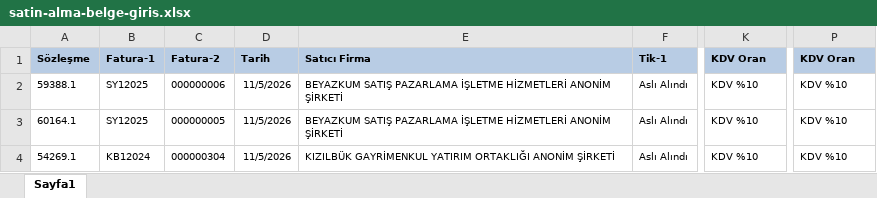
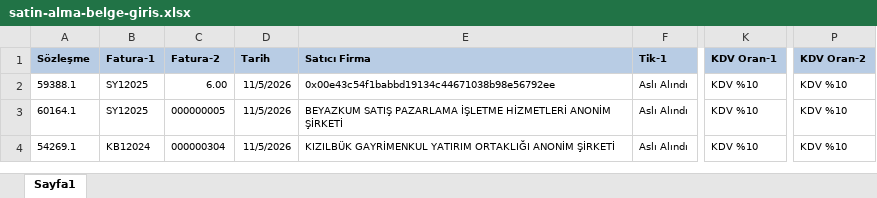
Before and after one commit to korayzorlu/arierp_backend, an Excel workbook: files/agent/satin-alma-belge-giris.xlsx, sheet Sayfa1, drawn as a sheet; only a part is shown, gaps mark what is left out; values as stored, in another font and other column widths than the file's, no borders; the diff names each change by its address in the sheet, - before the commit and + after, or states it on an @@ line.

```diff
--- a/files/agent/satin-alma-belge-giris.xlsx (sheet Sayfa1)
+++ b/files/agent/satin-alma-belge-giris.xlsx (sheet Sayfa1)
-K1: KDV Oran
+K1: KDV Oran-1
-P1: KDV Oran
+P1: KDV Oran-2
-C2 (Fatura-2): 000000006
+C2 (Fatura-2): 6.00
-E2 (Satıcı Firma): BEYAZKUM SATIŞ PAZARLAMA İŞLETME HİZMETLERİ ANONİM ŞİRKETİ
+E2 (Satıcı Firma): 0x00e43c54f1babbd19134c44671038b98e56792ee
```
Also changed, not shown: 1 other file.
